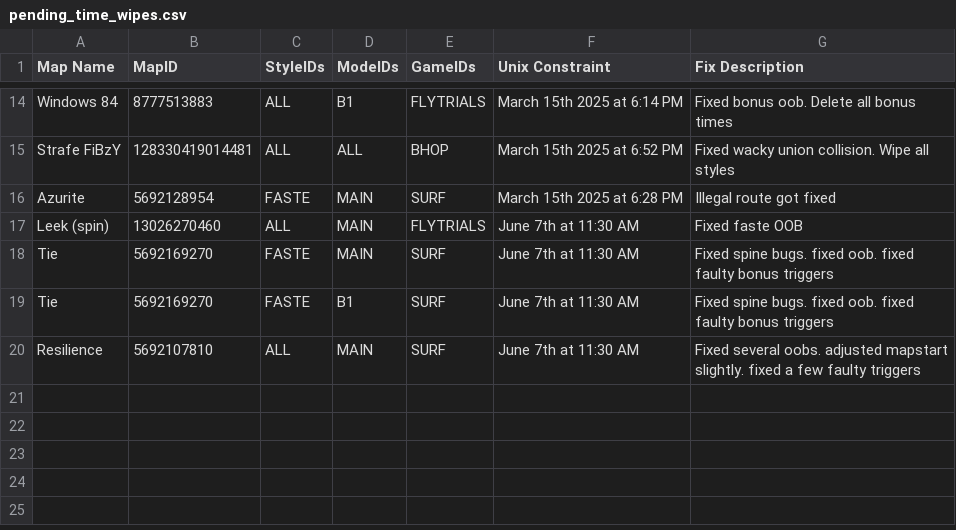
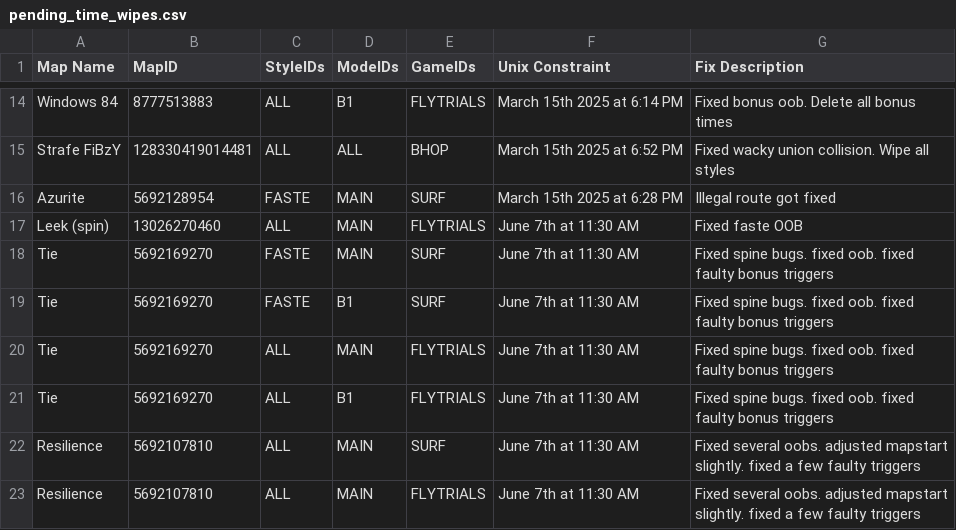
Before and after one commit to StrafesNET/map-tracking, a CSV file: pending_time_wipes.csv, drawn as a sheet; only a part is shown, gaps mark what is left out; the diff names each change by its address in the sheet, - before the commit and + after, or states it on an @@ line.

Commit message:
Update pending_time_wipes.csv

```diff
--- a/pending_time_wipes.csv
+++ b/pending_time_wipes.csv
+row 20: Tie | 5692169270 | ALL | MAIN | FLYTRIALS | June 7th at 11:30 AM | Fixed spine bugs. fixed oob. fixed faulty bonus triggers
+row 21: Tie | 5692169270 | ALL | B1 | FLYTRIALS | June 7th at 11:30 AM | Fixed spine bugs. fixed oob. fixed faulty bonus triggers
+row 23: Resilience | 5692107810 | ALL | MAIN | FLYTRIALS | June 7th at 11:30 AM | Fixed several oobs. adjusted mapstart slightly. fixed a few faulty triggers
```
